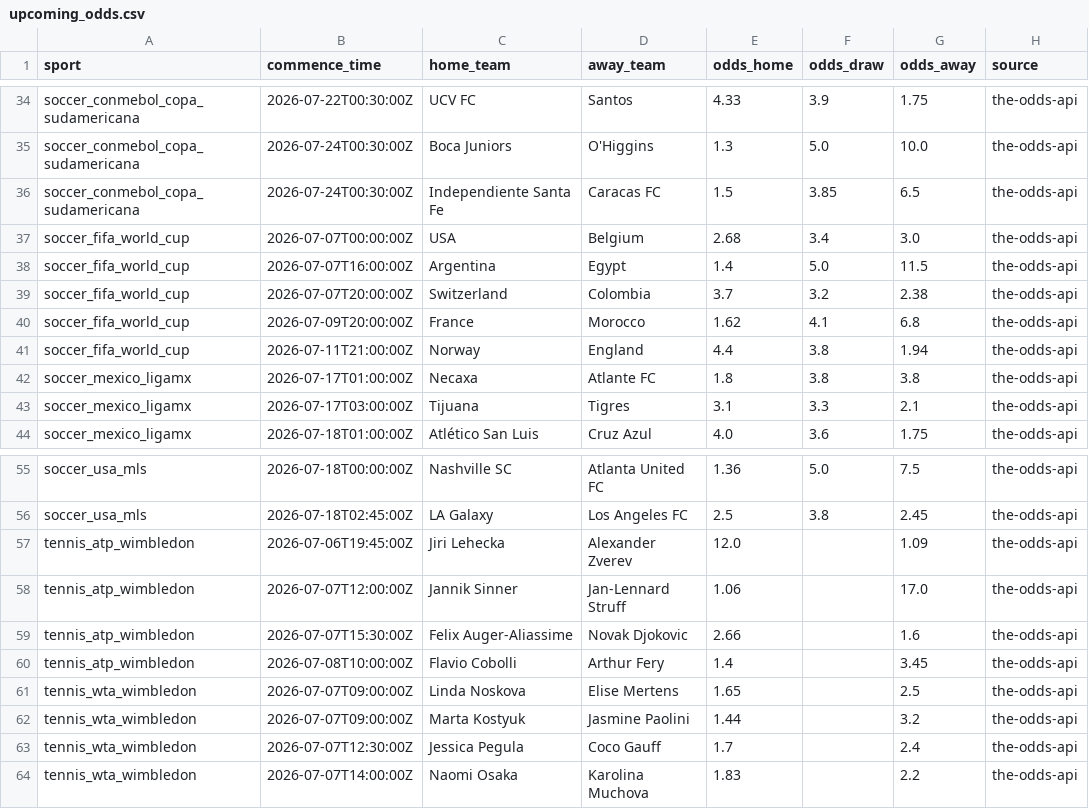
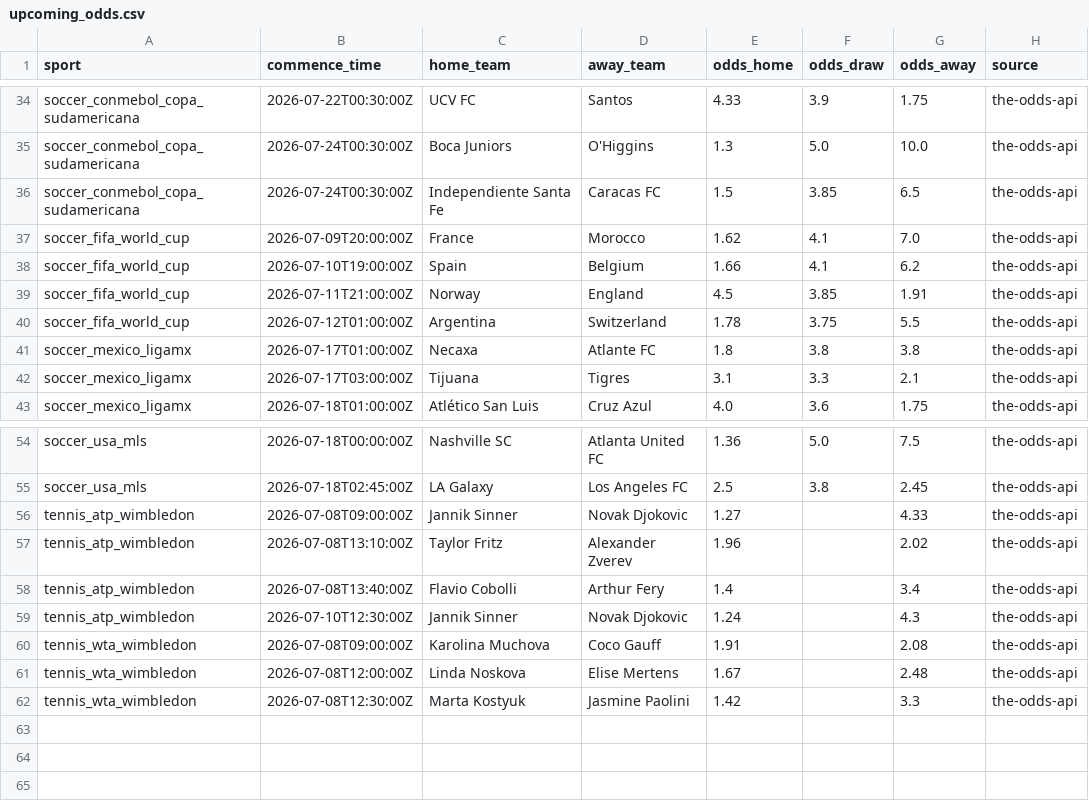
Before and after one commit to lazered543/ParisSportifs_IA_Ultime, a CSV file: data/processed/upcoming_odds.csv, drawn as a sheet; only a part is shown, gaps mark what is left out; the diff covers the shown part only.

```diff
--- a/data/processed/upcoming_odds.csv
+++ b/data/processed/upcoming_odds.csv
@@ -36,7 +36,6 @@ soccer_conmebol_copa_sudamericana,2026-07-24T00:30:00Z,Boca Juniors,O'Higgins,1.
 soccer_conmebol_copa_sudamericana,2026-07-24T00:30:00Z,Independiente Santa Fe,Caracas FC,1.5,3.85,6.5,the-odds-api
-soccer_fifa_world_cup,2026-07-07T00:00:00Z,USA,Belgium,2.68,3.4,3.0,the-odds-api
-soccer_fifa_world_cup,2026-07-07T16:00:00Z,Argentina,Egypt,1.4,5.0,11.5,the-odds-api
-soccer_fifa_world_cup,2026-07-07T20:00:00Z,Switzerland,Colombia,3.7,3.2,2.38,the-odds-api
-soccer_fifa_world_cup,2026-07-09T20:00:00Z,France,Morocco,1.62,4.1,6.8,the-odds-api
-soccer_fifa_world_cup,2026-07-11T21:00:00Z,Norway,England,4.4,3.8,1.94,the-odds-api
+soccer_fifa_world_cup,2026-07-09T20:00:00Z,France,Morocco,1.62,4.1,7.0,the-odds-api
+soccer_fifa_world_cup,2026-07-10T19:00:00Z,Spain,Belgium,1.66,4.1,6.2,the-odds-api
+soccer_fifa_world_cup,2026-07-11T21:00:00Z,Norway,England,4.5,3.85,1.91,the-odds-api
+soccer_fifa_world_cup,2026-07-12T01:00:00Z,Argentina,Switzerland,1.78,3.75,5.5,the-odds-api
 soccer_mexico_ligamx,2026-07-17T01:00:00Z,Necaxa,Atlante FC,1.8,3.8,3.8,the-odds-api
@@ -56,9 +55,8 @@ soccer_usa_mls,2026-07-18T00:00:00Z,Nashville SC,Atlanta United FC,1.36,5.0,7.5,
 soccer_usa_mls,2026-07-18T02:45:00Z,LA Galaxy,Los Angeles FC,2.5,3.8,2.45,the-odds-api
-tennis_atp_wimbledon,2026-07-06T19:45:00Z,Jiri Lehecka,Alexander Zverev,12.0,,1.09,the-odds-api
-tennis_atp_wimbledon,2026-07-07T12:00:00Z,Jannik Sinner,Jan-Lennard Struff,1.06,,17.0,the-odds-api
-tennis_atp_wimbledon,2026-07-07T15:30:00Z,Felix Auger-Aliassime,Novak Djokovic,2.66,,1.6,the-odds-api
-tennis_atp_wimbledon,2026-07-08T10:00:00Z,Flavio Cobolli,Arthur Fery,1.4,,3.45,the-odds-api
-tennis_wta_wimbledon,2026-07-07T09:00:00Z,Linda Noskova,Elise Mertens,1.65,,2.5,the-odds-api
-tennis_wta_wimbledon,2026-07-07T09:00:00Z,Marta Kostyuk,Jasmine Paolini,1.44,,3.2,the-odds-api
-tennis_wta_wimbledon,2026-07-07T12:30:00Z,Jessica Pegula,Coco Gauff,1.7,,2.4,the-odds-api
-tennis_wta_wimbledon,2026-07-07T14:00:00Z,Naomi Osaka,Karolina Muchova,1.83,,2.2,the-odds-api
+tennis_atp_wimbledon,2026-07-08T09:00:00Z,Jannik Sinner,Novak Djokovic,1.27,,4.33,the-odds-api
+tennis_atp_wimbledon,2026-07-08T13:10:00Z,Taylor Fritz,Alexander Zverev,1.96,,2.02,the-odds-api
+tennis_atp_wimbledon,2026-07-08T13:40:00Z,Flavio Cobolli,Arthur Fery,1.4,,3.4,the-odds-api
+tennis_atp_wimbledon,2026-07-10T12:30:00Z,Jannik Sinner,Novak Djokovic,1.24,,4.3,the-odds-api
+tennis_wta_wimbledon,2026-07-08T09:00:00Z,Karolina Muchova,Coco Gauff,1.91,,2.08,the-odds-api
+tennis_wta_wimbledon,2026-07-08T12:00:00Z,Linda Noskova,Elise Mertens,1.67,,2.48,the-odds-api
+tennis_wta_wimbledon,2026-07-08T12:30:00Z,Marta Kostyuk,Jasmine Paolini,1.42,,3.3,the-odds-api
```
Also changed, not shown: 1 added row, 1 removed row and 6 edited cells elsewhere in this file, data/predictions/predictions_today.csv, data/predictions/value_bets_today.csv, 1 other file.
